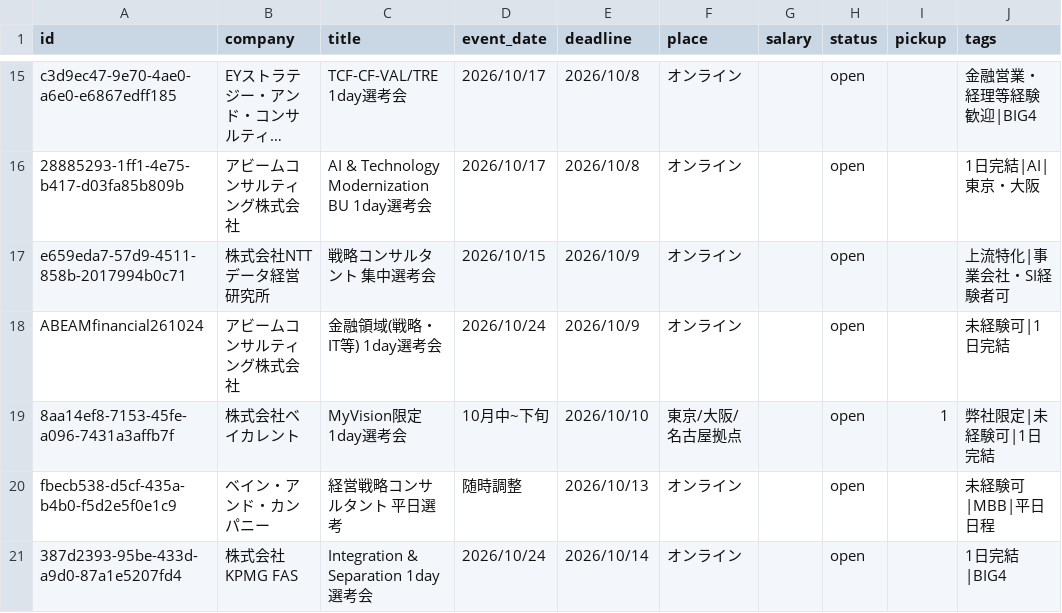
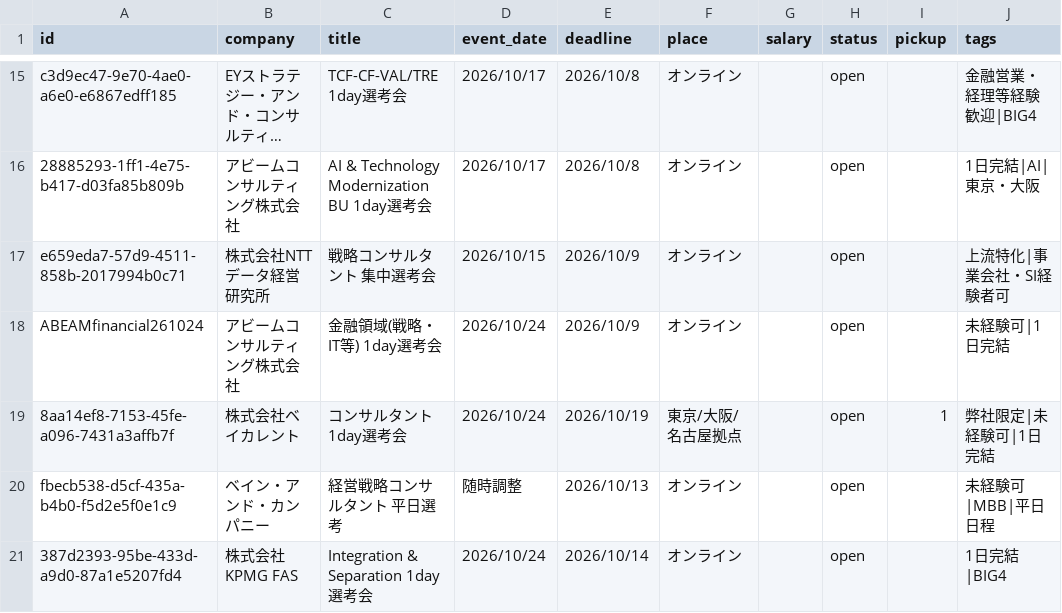
Before and after one commit to mvmksk/mvpublicpages, a CSV file: mv-1day-carousel-001/events.csv, drawn as a sheet; only a part is shown, gaps mark what is left out; long unchanged cells end in ….

Commit message:
Update events.csv

```diff
--- a/mv-1day-carousel-001/events.csv
+++ b/mv-1day-carousel-001/events.csv
@@ -18,3 +18,3 @@ e659eda7-57d9-4511-858b-2017994b0c71,株式会社NTTデータ経営研究所,戦
 ABEAMfinancial261024,アビームコンサルティング株式会社,金融領域(戦略・IT等) 1day選考会,2026/10/24,2026/10/9,オンライン,,open,,未経験可|1日完結
-8aa14ef8-7153-45fe-a096-7431a3affb7f,株式会社ベイカレント,MyVision限定 1day選考会,10月中~下旬,2026/10/10,東京/大阪/名古屋拠点,,open,1,弊社限定|未経験可|1日完結
+8aa14ef8-7153-45fe-a096-7431a3affb7f,株式会社ベイカレント,コンサルタント 1day選考会,2026/10/24,2026/10/19,東京/大阪/名古屋拠点,,open,1,弊社限定|未経験可|1日完結
 fbecb538-d5cf-435a-b4b0-f5d2e5f0e1c9,ベイン・アンド・カンパニー,経営戦略コンサルタント 平日選考,随時調整,2026/10/13,オンライン,,open,,未経験可|MBB|平日日程
```
